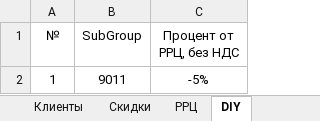
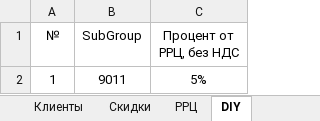
Before and after one commit to AlexeyZheltov/BPA, an Excel workbook: BPA/Business planning.xlsm, sheet DIY, drawn as a sheet; values as stored, in another font and other column widths than the file's, no borders; table styles not drawn; the diff names each change by its address in the sheet, - before the commit and + after, or states it on an @@ line.

```diff
--- a/BPA/Business planning.xlsm (sheet DIY)
+++ b/BPA/Business planning.xlsm (sheet DIY)
-C2 (Процент от РРЦ, без НДС): -5%
+C2 (Процент от РРЦ, без НДС): 5%
```
Also changed, not shown: sheet Товары, 4 other files.
